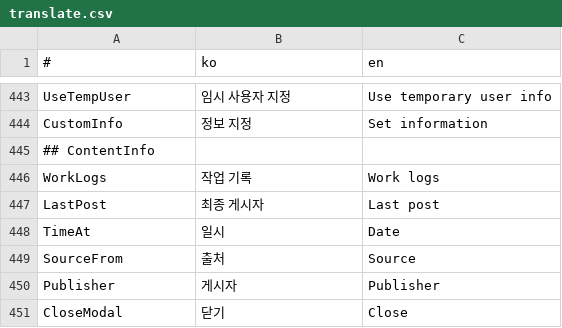
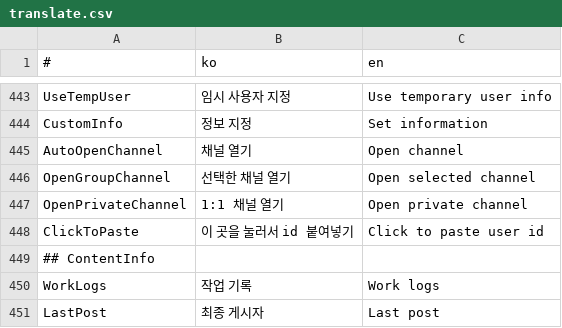
Before and after one commit to is2you2/is2you2.github.io, a CSV file: pjcone_pwa/assets/data/translate.csv, drawn as a sheet; only a part is shown, gaps mark what is left out; the shorter side is filled out with more unchanged rows; the diff names each change by its address in the sheet, - before the commit and + after, or states it on an @@ line.

```diff
--- a/pjcone_pwa/assets/data/translate.csv
+++ b/pjcone_pwa/assets/data/translate.csv
+row 445: AutoOpenChannel | 채널 열기 | Open channel
+row 446: OpenGroupChannel | 선택한 채널 열기 | Open selected channel
+row 447: OpenPrivateChannel | 1:1 채널 열기 | Open private channel
+row 448: ClickToPaste | 이 곳을 눌러서 id 붙여넣기 | Click to paste user id
```
Also changed, not shown: 10 other files.
